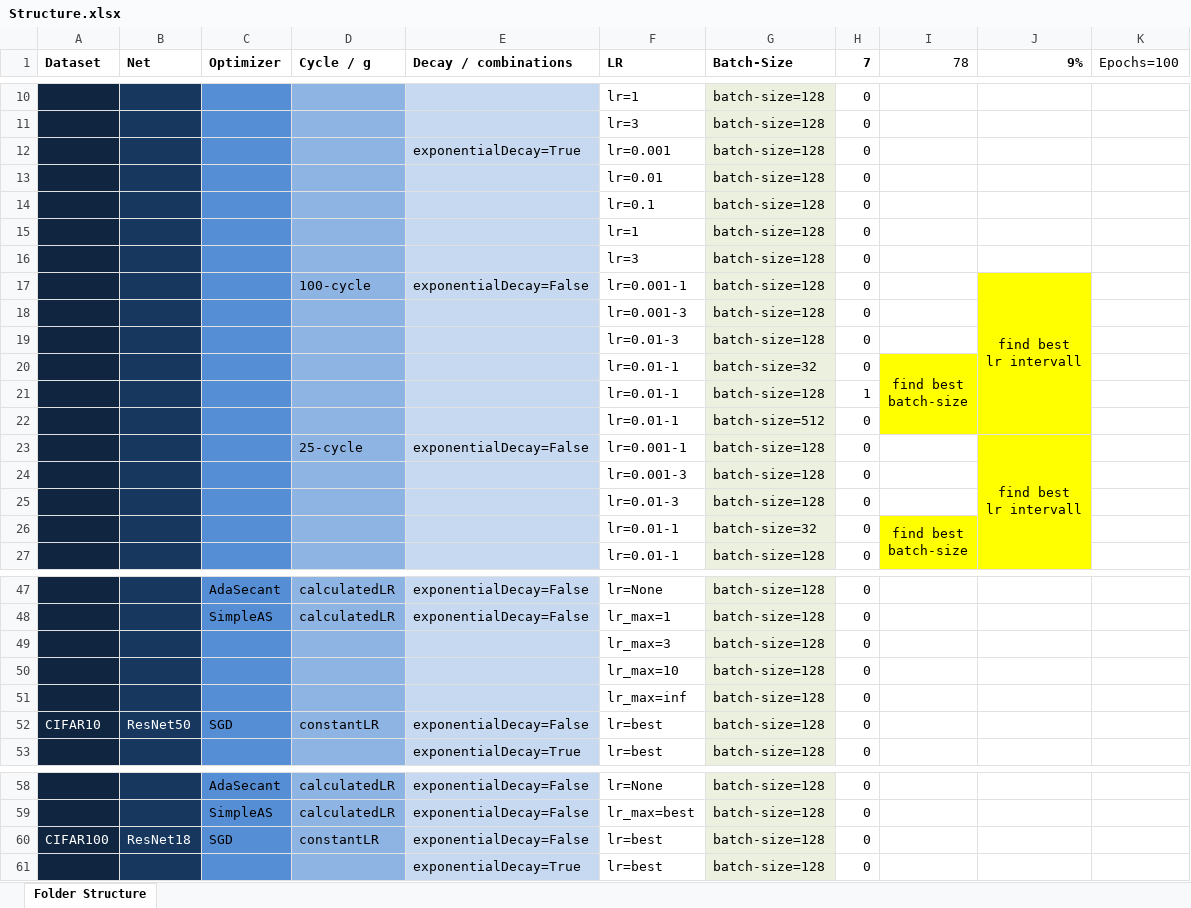
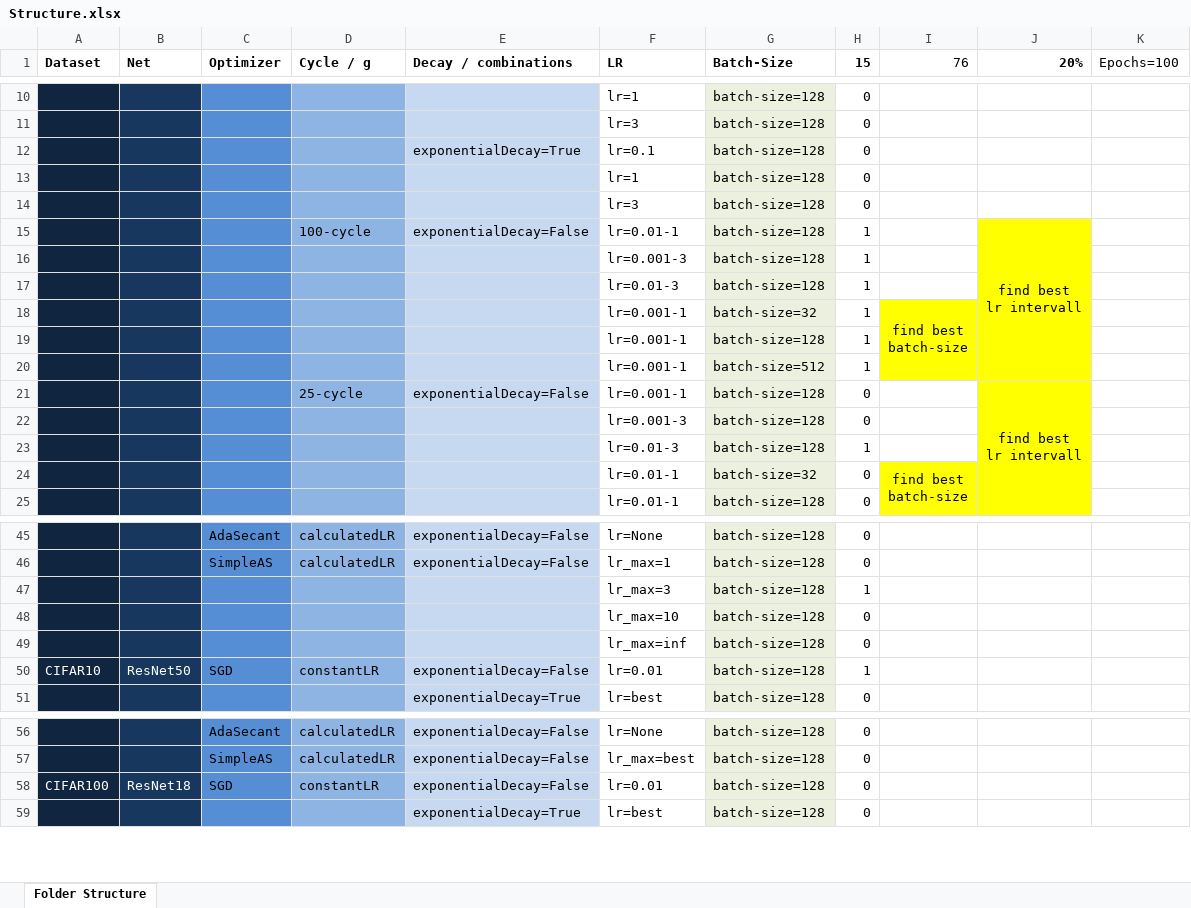
Before and after one commit to AverageDude0815/BA, an Excel workbook: Pytorch/Results/Structure.xlsx, sheet Folder Structure, drawn as a sheet; only a part is shown, gaps mark what is left out; values as stored, in another font and other column widths than the file's, no borders; conditional formats not drawn; removed rows and columns are numbered as before the commit, all else as after; the diff covers the shown part only; the diff names each change by its address in the sheet, - before the commit and + after, or states it on an @@ line.

Commit message:
New results generating

```diff
--- a/Pytorch/Results/Structure.xlsx (sheet Folder Structure)
+++ b/Pytorch/Results/Structure.xlsx (sheet Folder Structure)
-H1: 7
+H1: 15
-I1: 78
+I1: 76
-J1: 9%
+J1: 20%
-F12 (LR): lr=0.001
+F12 (LR): lr=0.1
-row 13:  |  |  |  |  | lr=0.01 | batch-size=128 | 0
-row 14:  |  |  |  |  | lr=0.1 | batch-size=128 | 0
-F15 (LR): lr=0.001-1
+F15 (LR): lr=0.01-1
-H15:H18 (15): 0
+H15:H18 (15): 1
-F18:F20 (LR): lr=0.01-1
+F18:F20 (LR): lr=0.001-1
-H20 (15): 0
+H20 (15): 1
-H23 (15): 0
+H23 (15): 1
-H47 (15): 0
+H47 (15): 1
-F50 (LR): lr=best
+F50 (LR): lr=0.01
-H50 (15): 0
+H50 (15): 1
-F58 (LR): lr=best
+F58 (LR): lr=0.01
```
Also changed, not shown: 1 edited cell elsewhere in this sheet, 56 other files.
